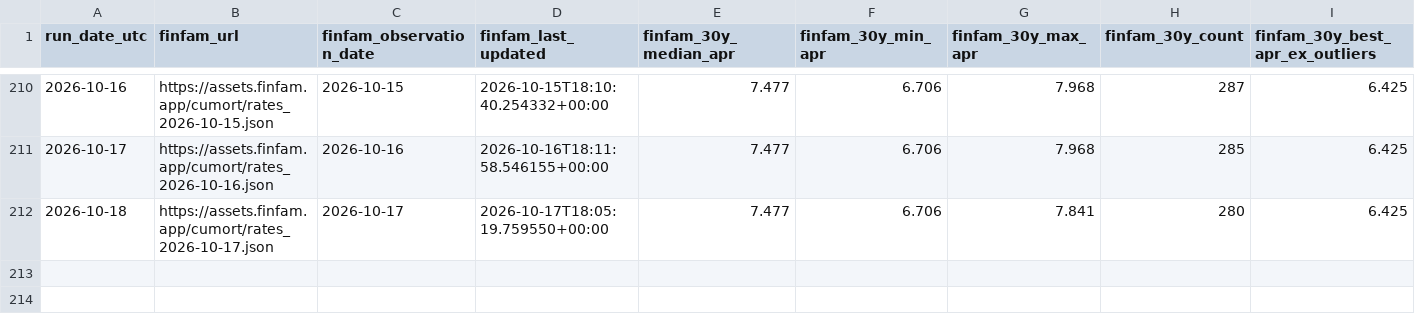
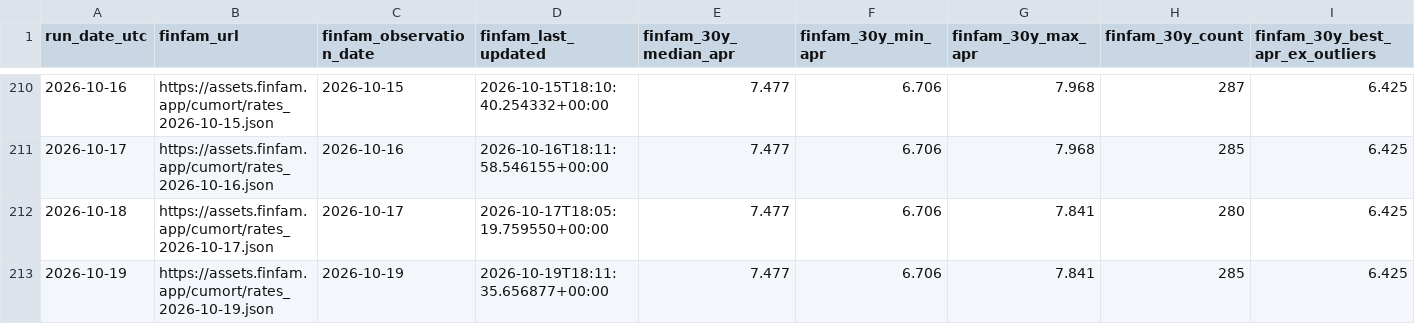
Before and after one commit to sanzgiri/finfam, a CSV file: data/mortgage_daily.csv, drawn as a sheet; only a part is shown, gaps mark what is left out; rows hold the shown columns only; the diff names each change by its address in the sheet, - before the commit and + after, or states it on an @@ line.

```diff
--- a/data/mortgage_daily.csv
+++ b/data/mortgage_daily.csv
+row 213: 2026-10-19 | https://assets.finfam.app/cumort/rates_2026-10-19.json | 2026-10-19 | 2026-10-19T18:11:35.656877+00:00 | 7.477 | 6.706 | 7.841 | 285 | 6.425
```
